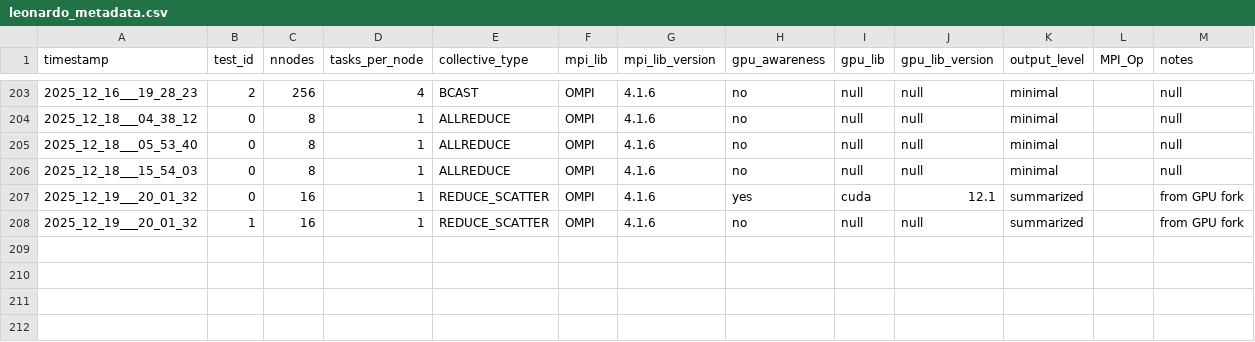
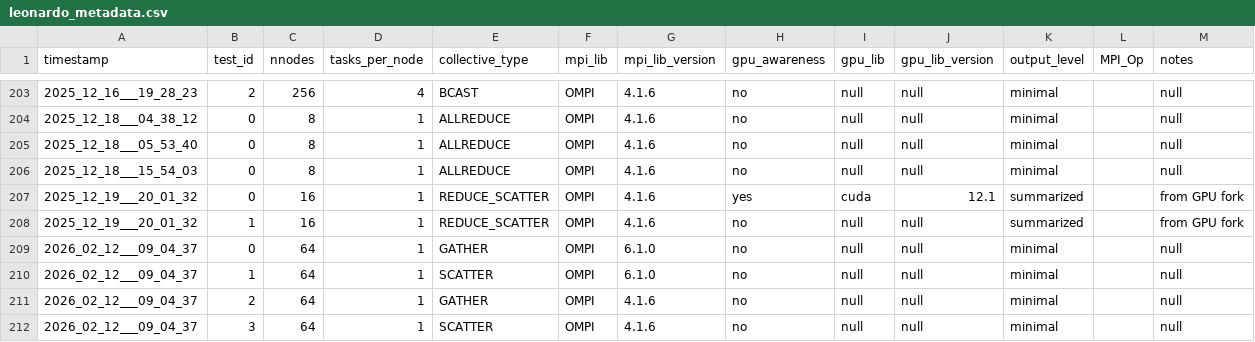
Before and after one commit to HLC-Lab/pico, a CSV file: results/leonardo_metadata.csv, drawn as a sheet; only a part is shown, gaps mark what is left out; the diff names each change by its address in the sheet, - before the commit and + after, or states it on an @@ line.

Commit message:
[data]: bine pr gather and scatter

```diff
--- a/results/leonardo_metadata.csv
+++ b/results/leonardo_metadata.csv
+row 209: 2026_02_12___09_04_37 | 0 | 64 | 1 | GATHER | OMPI | 6.1.0 | no | null | null | minimal |  | null
+row 210: 2026_02_12___09_04_37 | 1 | 64 | 1 | SCATTER | OMPI | 6.1.0 | no | null | null | minimal |  | null
+row 211: 2026_02_12___09_04_37 | 2 | 64 | 1 | GATHER | OMPI | 4.1.6 | no | null | null | minimal |  | null
+row 212: 2026_02_12___09_04_37 | 3 | 64 | 1 | SCATTER | OMPI | 4.1.6 | no | null | null | minimal |  | null
```
Also changed, not shown: 4 other files.
